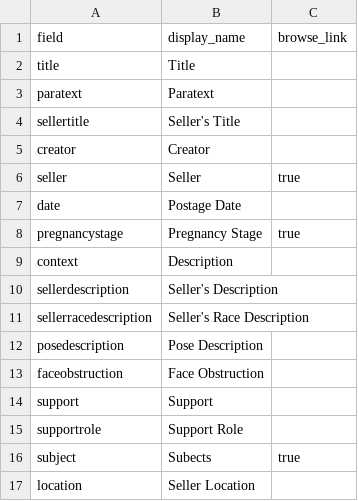
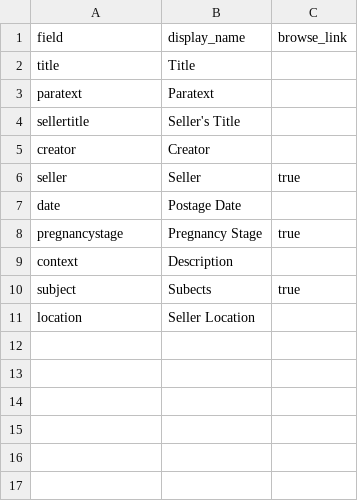
Before and after one commit to madisoncissell/the-pregnant-image, a CSV file: _data/config-metadata.csv, drawn as a sheet; the diff names each change by its address in the sheet, - before the commit and + after, or states it on an @@ line.

Commit message:
Update config-metadata.csv

```diff
--- a/_data/config-metadata.csv
+++ b/_data/config-metadata.csv
-row 10: sellerdescription | Seller's Description
-row 11: sellerracedescription | Seller's Race Description
-row 12: posedescription | Pose Description
-row 13: faceobstruction | Face Obstruction
-row 14: support | Support
-row 15: supportrole | Support Role
```
